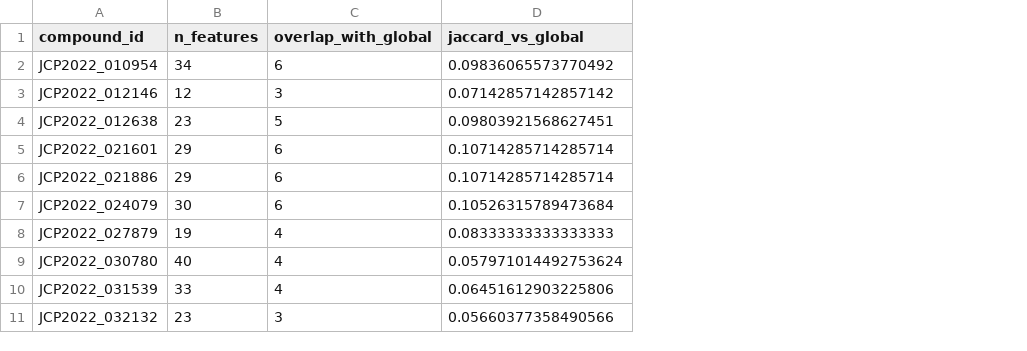
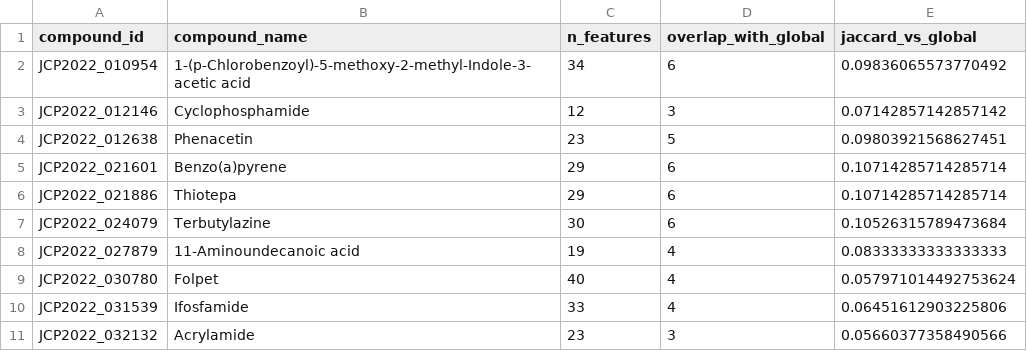
Before and after one commit to rachebouche/mammary-carcinogenicity-cellpainting, a CSV file: data/results_tables/GBA_rf_feature_selection_stability.csv, drawn as a sheet; only a part is shown; the diff names each change by its address in the sheet, - before the commit and + after, or states it on an @@ line.

Commit message:
Update Guilt-By-Association RF feature selection stability results
Re-executed notebook and refreshed feature selection stability table,
adding compound_name alongside compound_id.

```diff
--- a/data/results_tables/GBA_rf_feature_selection_stability.csv
+++ b/data/results_tables/GBA_rf_feature_selection_stability.csv
+column B (compound_name), rows 2-11: 1-(p-Chlorobenzoyl)-5-methoxy-2-methyl-Indole-3-acetic acid | Cyclophosphamide | Phenacetin | Benzo(a)pyrene | Thiotepa | Terbutylazine | 11-Aminoundecanoic acid | Folpet | Ifosfamide | Acrylamide
```
Also changed, not shown: 1 other file.
